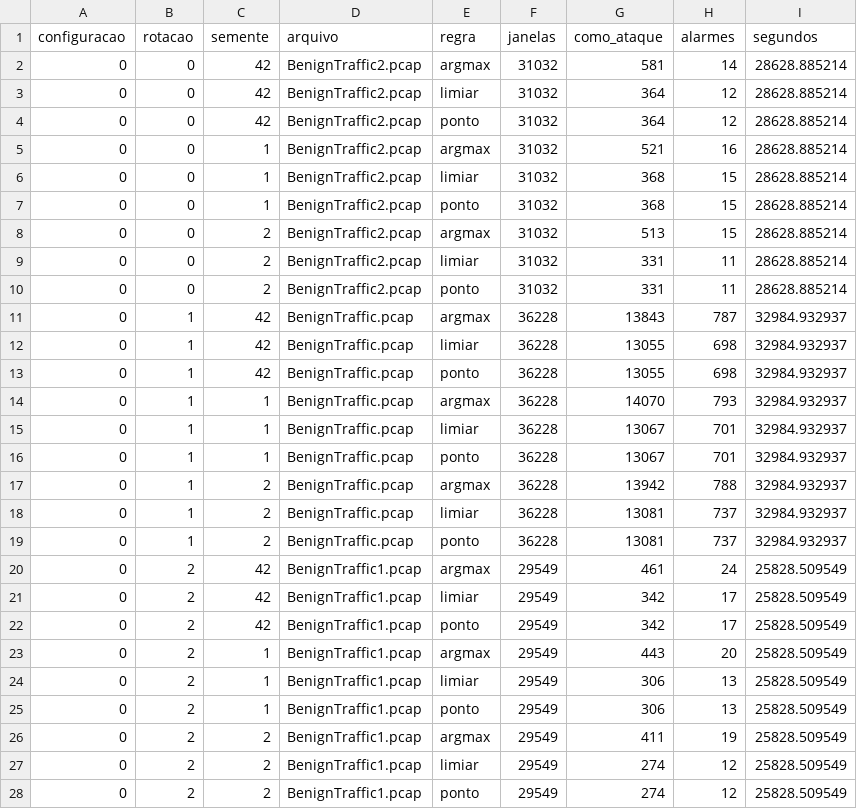
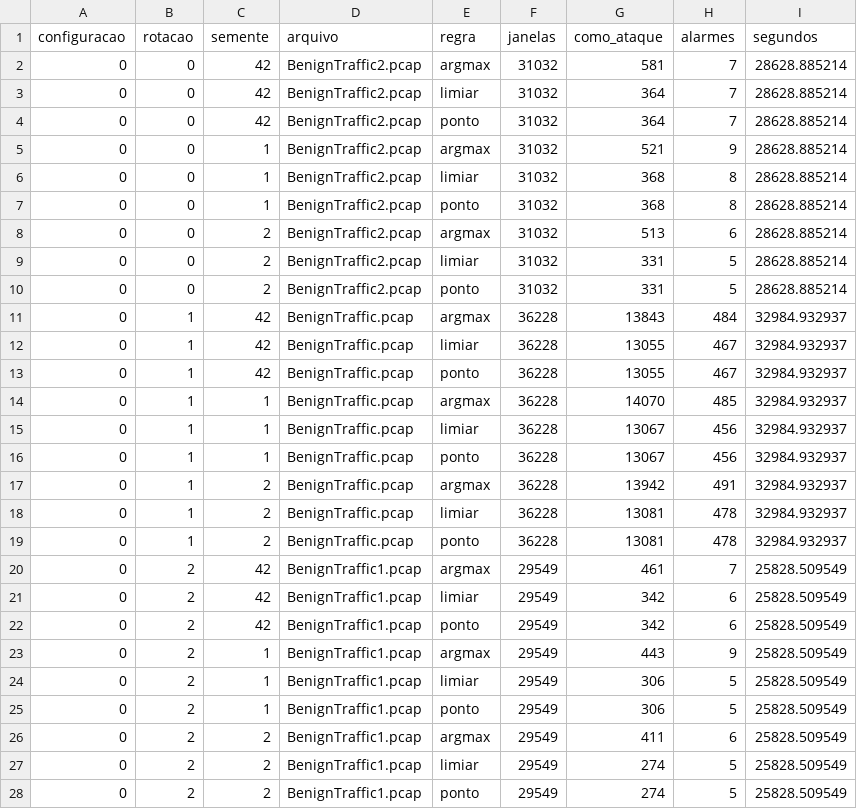
Before and after one commit to stermiix/SentryIoT, a CSV file: experimentos/resultados/ponto_de_operacao_benigno.csv, drawn as a sheet; only a part is shown; the diff covers the shown part only.

```diff
--- a/experimentos/resultados/ponto_de_operacao_benigno.csv
+++ b/experimentos/resultados/ponto_de_operacao_benigno.csv
@@ -1,28 +1,28 @@
 configuracao,rotacao,semente,arquivo,regra,janelas,como_ataque,alarmes,segundos
-0,0,42,BenignTraffic2.pcap,argmax,31032,581,14,28628.885214
-0,0,42,BenignTraffic2.pcap,limiar,31032,364,12,28628.885214
-0,0,42,BenignTraffic2.pcap,ponto,31032,364,12,28628.885214
-0,0,1,BenignTraffic2.pcap,argmax,31032,521,16,28628.885214
-0,0,1,BenignTraffic2.pcap,limiar,31032,368,15,28628.885214
-0,0,1,BenignTraffic2.pcap,ponto,31032,368,15,28628.885214
-0,0,2,BenignTraffic2.pcap,argmax,31032,513,15,28628.885214
-0,0,2,BenignTraffic2.pcap,limiar,31032,331,11,28628.885214
-0,0,2,BenignTraffic2.pcap,ponto,31032,331,11,28628.885214
-0,1,42,BenignTraffic.pcap,argmax,36228,13843,787,32984.932937
-0,1,42,BenignTraffic.pcap,limiar,36228,13055,698,32984.932937
-0,1,42,BenignTraffic.pcap,ponto,36228,13055,698,32984.932937
-0,1,1,BenignTraffic.pcap,argmax,36228,14070,793,32984.932937
-0,1,1,BenignTraffic.pcap,limiar,36228,13067,701,32984.932937
-0,1,1,BenignTraffic.pcap,ponto,36228,13067,701,32984.932937
-0,1,2,BenignTraffic.pcap,argmax,36228,13942,788,32984.932937
-0,1,2,BenignTraffic.pcap,limiar,36228,13081,737,32984.932937
-0,1,2,BenignTraffic.pcap,ponto,36228,13081,737,32984.932937
-0,2,42,BenignTraffic1.pcap,argmax,29549,461,24,25828.509549
-0,2,42,BenignTraffic1.pcap,limiar,29549,342,17,25828.509549
-0,2,42,BenignTraffic1.pcap,ponto,29549,342,17,25828.509549
-0,2,1,BenignTraffic1.pcap,argmax,29549,443,20,25828.509549
-0,2,1,BenignTraffic1.pcap,limiar,29549,306,13,25828.509549
-0,2,1,BenignTraffic1.pcap,ponto,29549,306,13,25828.509549
-0,2,2,BenignTraffic1.pcap,argmax,29549,411,19,25828.509549
-0,2,2,BenignTraffic1.pcap,limiar,29549,274,12,25828.509549
-0,2,2,BenignTraffic1.pcap,ponto,29549,274,12,25828.509549
+0,0,42,BenignTraffic2.pcap,argmax,31032,581,7,28628.885214
+0,0,42,BenignTraffic2.pcap,limiar,31032,364,7,28628.885214
+0,0,42,BenignTraffic2.pcap,ponto,31032,364,7,28628.885214
+0,0,1,BenignTraffic2.pcap,argmax,31032,521,9,28628.885214
+0,0,1,BenignTraffic2.pcap,limiar,31032,368,8,28628.885214
+0,0,1,BenignTraffic2.pcap,ponto,31032,368,8,28628.885214
+0,0,2,BenignTraffic2.pcap,argmax,31032,513,6,28628.885214
+0,0,2,BenignTraffic2.pcap,limiar,31032,331,5,28628.885214
+0,0,2,BenignTraffic2.pcap,ponto,31032,331,5,28628.885214
+0,1,42,BenignTraffic.pcap,argmax,36228,13843,484,32984.932937
+0,1,42,BenignTraffic.pcap,limiar,36228,13055,467,32984.932937
+0,1,42,BenignTraffic.pcap,ponto,36228,13055,467,32984.932937
+0,1,1,BenignTraffic.pcap,argmax,36228,14070,485,32984.932937
+0,1,1,BenignTraffic.pcap,limiar,36228,13067,456,32984.932937
+0,1,1,BenignTraffic.pcap,ponto,36228,13067,456,32984.932937
+0,1,2,BenignTraffic.pcap,argmax,36228,13942,491,32984.932937
+0,1,2,BenignTraffic.pcap,limiar,36228,13081,478,32984.932937
+0,1,2,BenignTraffic.pcap,ponto,36228,13081,478,32984.932937
+0,2,42,BenignTraffic1.pcap,argmax,29549,461,7,25828.509549
+0,2,42,BenignTraffic1.pcap,limiar,29549,342,6,25828.509549
+0,2,42,BenignTraffic1.pcap,ponto,29549,342,6,25828.509549
+0,2,1,BenignTraffic1.pcap,argmax,29549,443,9,25828.509549
+0,2,1,BenignTraffic1.pcap,limiar,29549,306,5,25828.509549
+0,2,1,BenignTraffic1.pcap,ponto,29549,306,5,25828.509549
+0,2,2,BenignTraffic1.pcap,argmax,29549,411,6,25828.509549
+0,2,2,BenignTraffic1.pcap,limiar,29549,274,5,25828.509549
+0,2,2,BenignTraffic1.pcap,ponto,29549,274,5,25828.509549
```
Also changed, not shown: 27 edited cells elsewhere in this file, experimentos/resultados/ponto_de_operacao_trechos.csv, 15 other files.
